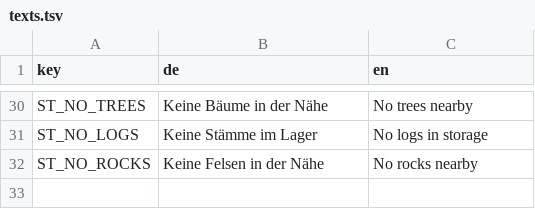
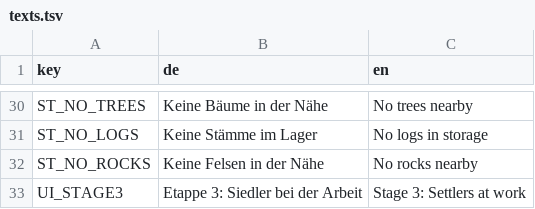
Before and after one commit to sakomobil-beep/valewright, a TSV file: translations/texts.tsv, drawn as a sheet; only a part is shown, gaps mark what is left out.

```diff
--- a/translations/texts.tsv
+++ b/translations/texts.tsv
@@ -32 +32,2 @@ ST_NO_LOGS	Keine Stämme im Lager	No logs in storage
 ST_NO_ROCKS	Keine Felsen in der Nähe	No rocks nearby
+UI_STAGE3	Etappe 3: Siedler bei der Arbeit	Stage 3: Settlers at work
```
Also changed, not shown: 13 other files.
